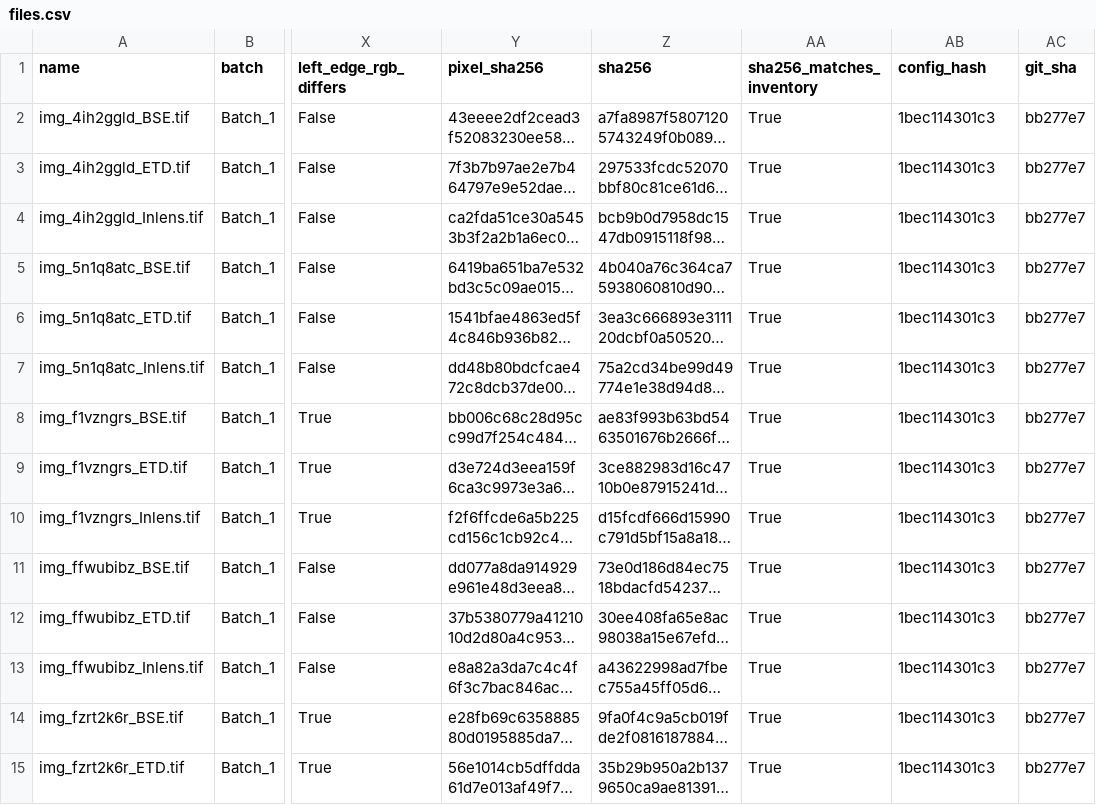
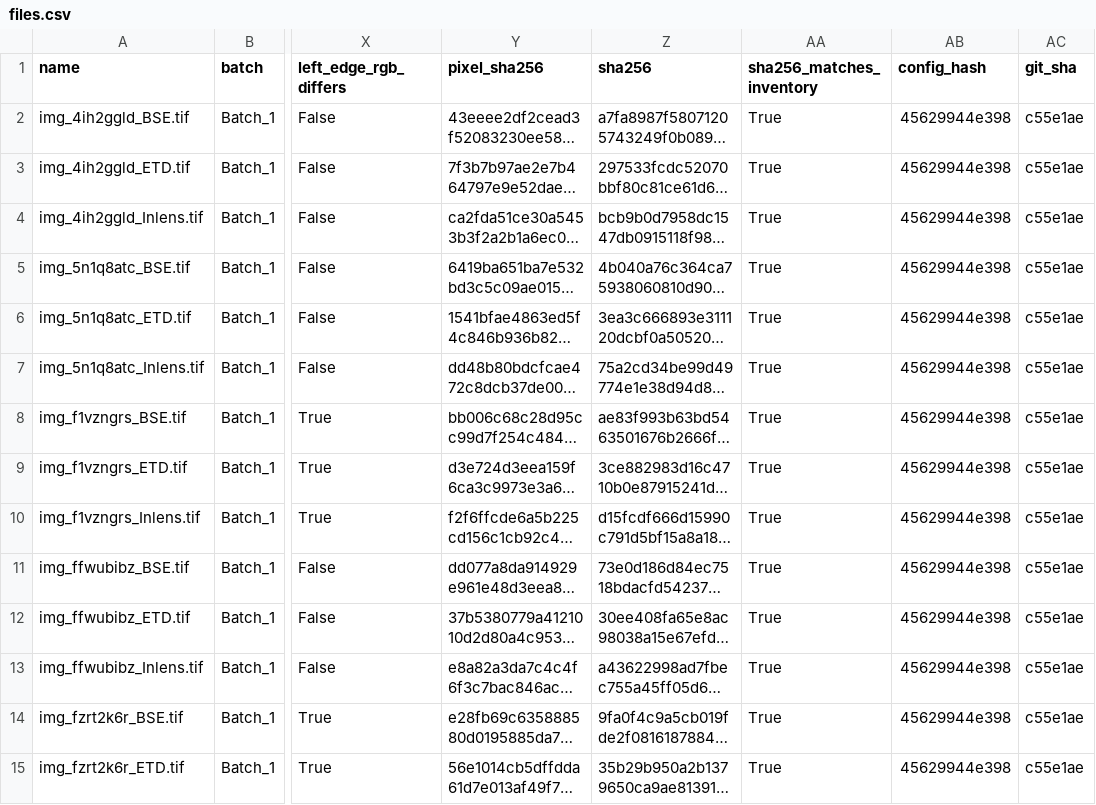
Before and after one commit to Cottrell-LockedIn/AIxScience, a CSV file: results/audit/files.csv, drawn as a sheet; only a part is shown, gaps mark what is left out; long unchanged cells end in …; the diff covers the shown part only; the diff names each change by its address in the sheet, - before the commit and + after, or states it on an @@ line.

```diff
--- a/results/audit/files.csv
+++ b/results/audit/files.csv
-AB2:AB15 (config_hash): 1bec114301c3
+AB2:AB15 (config_hash): 45629944e398
-AC2:AC15 (git_sha): bb277e7
+AC2:AC15 (git_sha): c55e1ae
```
Also changed, not shown: 159 edited cells elsewhere in this file, results/audit/images.csv, results/audit/index_sample.csv, 8 other files.
